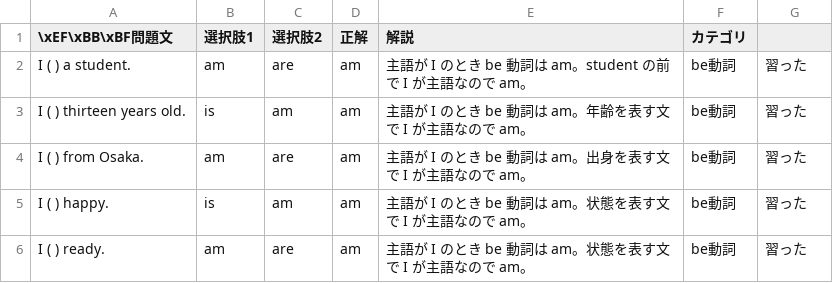
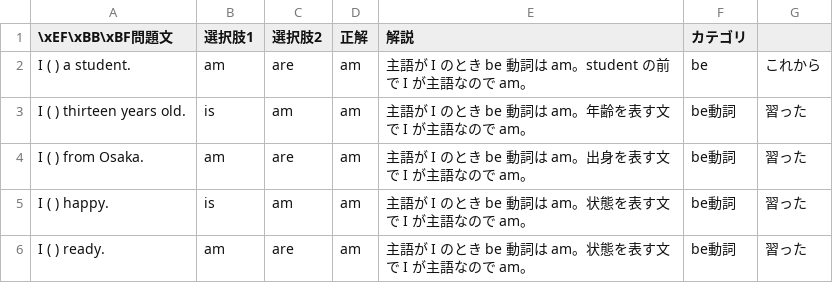
Before and after one commit to Uemura17chu/Tango-test, a CSV file: grammar.csv, drawn as a sheet; only a part is shown.

Commit message:
Add files via upload

```diff
--- a/grammar.csv
+++ b/grammar.csv
@@ -1,3 +1,3 @@
 \xEF\xBB\xBF問題文,選択肢1,選択肢2,正解,解説,カテゴリ
-I ( ) a student.,am,are,am,主語が I のとき be 動詞は am。student の前で I が主語なので am。,be動詞,習った
+I ( ) a student.,am,are,am,主語が I のとき be 動詞は am。student の前で I が主語なので am。,be,これから
 I ( ) thirteen years old.,is,am,am,主語が I のとき be 動詞は am。年齢を表す文で I が主語なので am。,be動詞,習った
```
